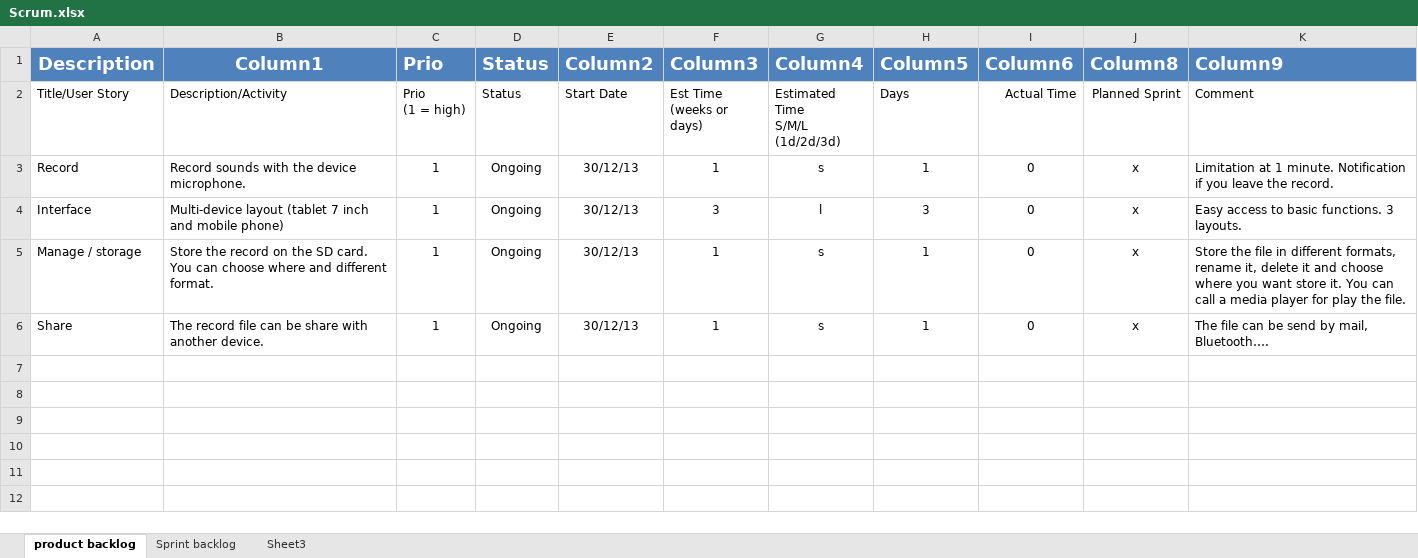
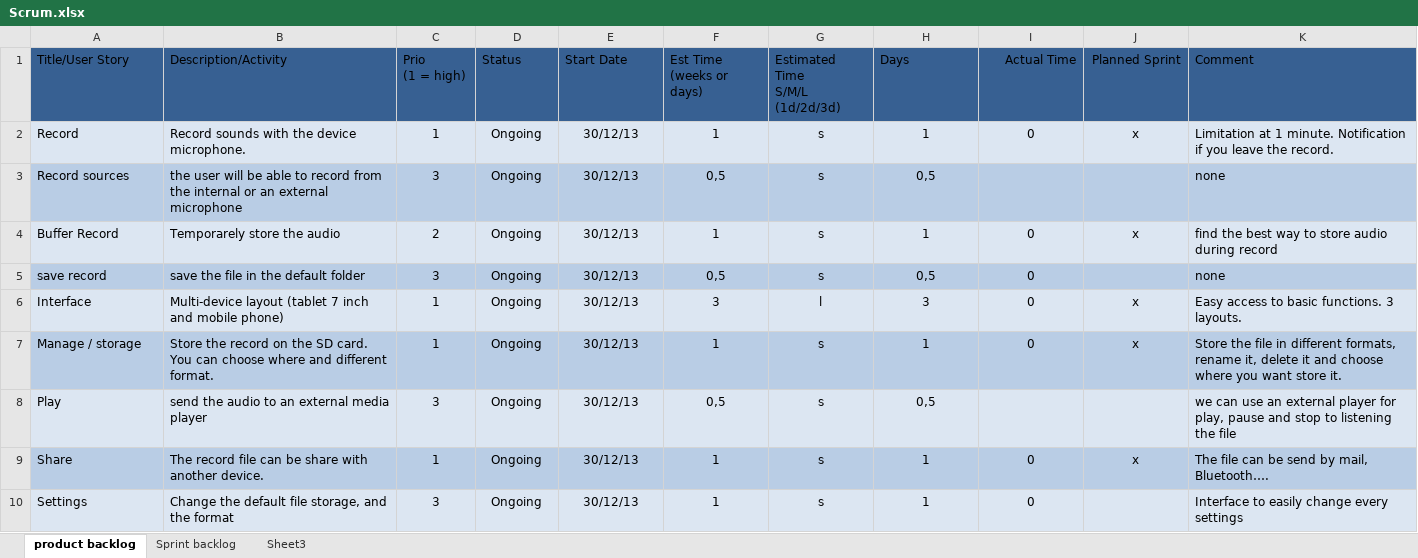
Before and after one commit to vayan/voicebox, an Excel workbook: Docs/Scrum.xlsx, sheet product backlog, drawn as a sheet; values as stored, in another font and other column widths than the file's, no borders; table styles not drawn; removed rows and columns are numbered as before the commit, all else as after; the diff names each change by its address in the sheet, - before the commit and + after, or states it on an @@ line.

Commit message:
maj scrum

```diff
--- a/Docs/Scrum.xlsx (sheet product backlog)
+++ b/Docs/Scrum.xlsx (sheet product backlog)
-row 1: Description | Column1 | Prio | Status | Column2 | Column3 | Column4 | Column5 | Column6 | Column8 | Column9
-A1:K1 fill: none
+A1:K1 fill: #376092
-A2:K2 fill: none
+A2:K2 fill: #DCE6F2
+row 3: Record sources | the user will be able to record from the internal or an external microphone | 3 | Ongoing | 30/12/13 | 0,5 | s | 0,5 |  |  | none
+row 4: Buffer Record | Temporarely store the audio | 2 | Ongoing | 30/12/13 | 1 | s | 1 | 0 | x | find the best way to store audio during record
+row 5: save record | save the file in the default folder | 3 | Ongoing | 30/12/13 | 0,5 | s | 0,5 | 0 |  | none
-A6:K6 fill: none
+A6:K6 fill: #DCE6F2
-A7:K7 fill: none
+A7:K7 fill: #B9CDE5
-K7 (Comment): …store it. You can call a media player for play the file.
+K7 (Comment): …store it.
+row 8: Play | send the audio to an external media player | 3 | Ongoing | 30/12/13 | 0,5 | s | 0,5 |  |  | we can use an external player for play, pause and stop to listening the file
-A9:K9 fill: none
+A9:K9 fill: #B9CDE5
+row 10: Settings | Change the default file storage, and the format | 3 | Ongoing | 30/12/13 | 1 | s | 1 | 0 |  | Interface to easily change every settings
```
Also changed, not shown: sheet Sprint backlog, 1 other file.
